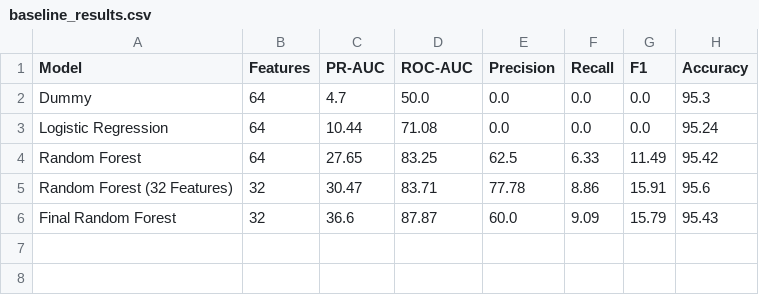
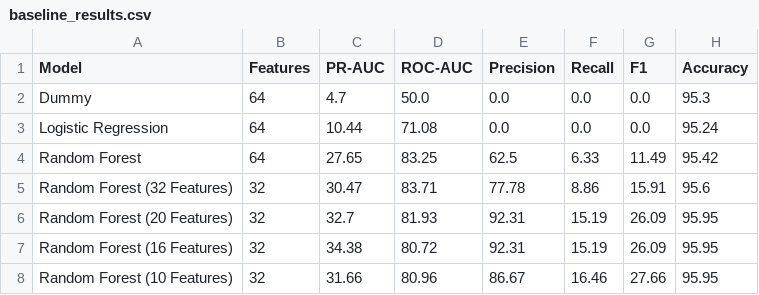
Before and after one commit to Zieroed/leansignal-bankruptcy, a CSV file: results/baseline_results.csv, drawn as a sheet.

Commit message:
train and evaluate random forest models for 20 16 10 features

```diff
--- a/results/baseline_results.csv
+++ b/results/baseline_results.csv
@@ -5,2 +5,4 @@ Random Forest,64,27.65,83.25,62.5,6.33,11.49,95.42
 Random Forest (32 Features),32,30.47,83.71,77.78,8.86,15.91,95.6
-Final Random Forest,32,36.6,87.87,60.0,9.09,15.79,95.43
+Random Forest (20 Features),32,32.7,81.93,92.31,15.19,26.09,95.95
+Random Forest (16 Features),32,34.38,80.72,92.31,15.19,26.09,95.95
+Random Forest (10 Features),32,31.66,80.96,86.67,16.46,27.66,95.95
```
Also changed, not shown: 3 other files.
